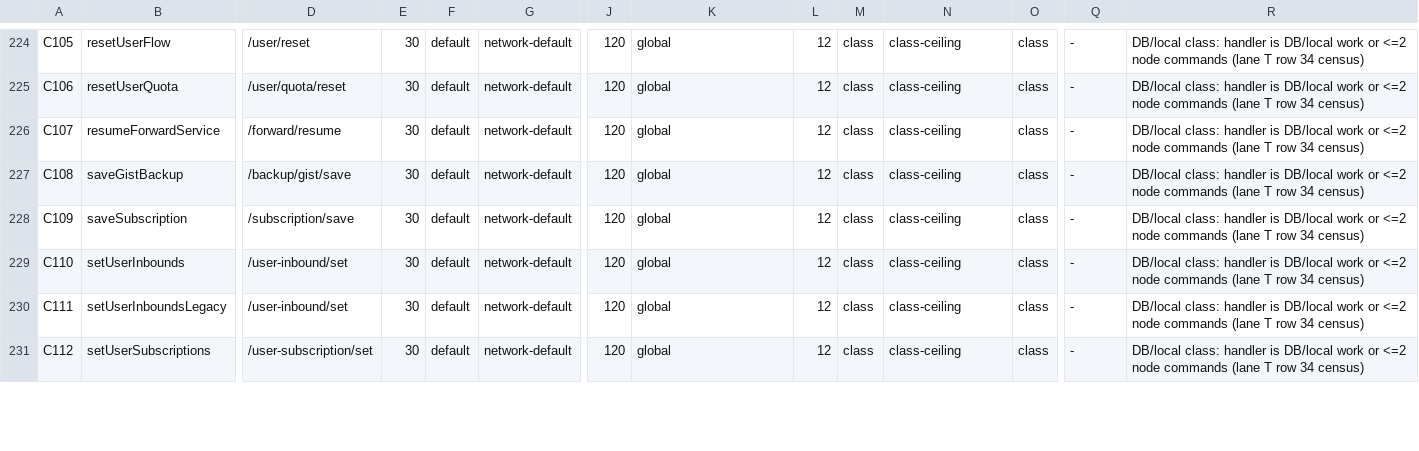
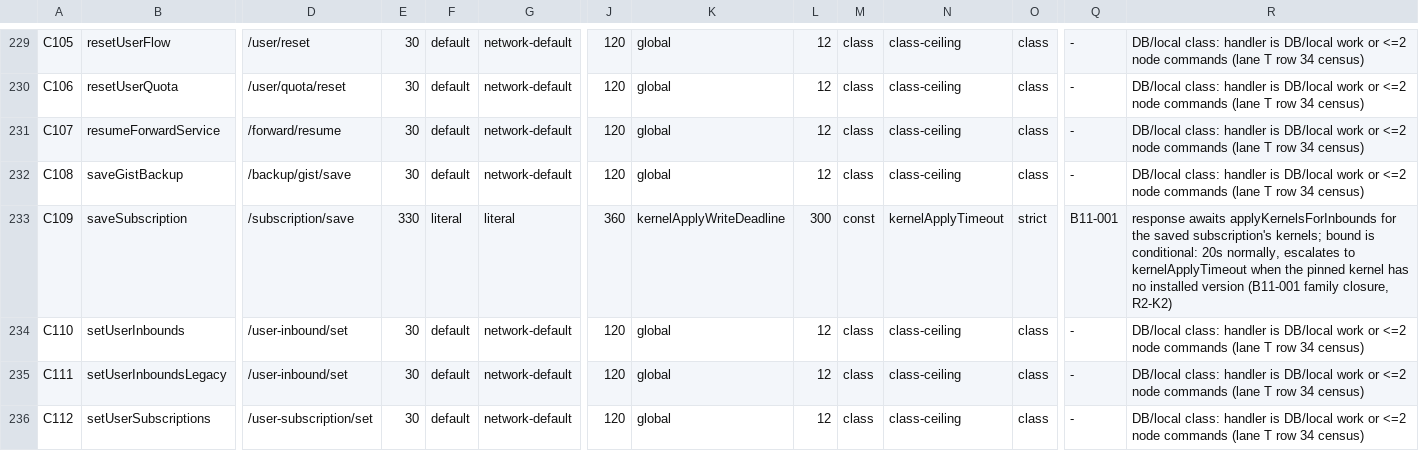
Before and after one commit to iiiiiiiii7125-art/flmx-max, a TSV file: doc/audit/timeout-budgets.tsv, drawn as a sheet; only a part is shown, gaps mark what is left out; addresses are those after the commit; the diff covers the shown part only; the diff names each change by its address in the sheet, - before the commit and + after, or states it on an @@ line.

Commit message:
fix(timeouts): prelude-inclusive budgets, kernel family (B11-001)

```diff
--- a/doc/audit/timeout-budgets.tsv
+++ b/doc/audit/timeout-budgets.tsv
-E233: 30
+E233: 330
-F233: default
+F233: literal
-G233: network-default
+G233: literal
-J233: 120
+J233: 360
-K233: global
+K233: kernelApplyWriteDeadline
-L233: 12
+L233: 300
-M233: class
+M233: const
-N233: class-ceiling
+N233: kernelApplyTimeout
-O233: class
+O233: strict
-Q233: -
+Q233: B11-001
-R233: DB/local class: handler is DB/local work or <=2 node commands (lane T row 34 census)
+R233: response awaits applyKernelsForInbounds for the saved subscription's kernels; bound is conditional: 20s normally, escalates to kernelApplyTimeout when the pinned kernel has no installed version (B11-001 family closure, R2-K2)
```
Also changed, not shown: 5 added rows and 102 edited cells elsewhere in this file, 10 other files.
